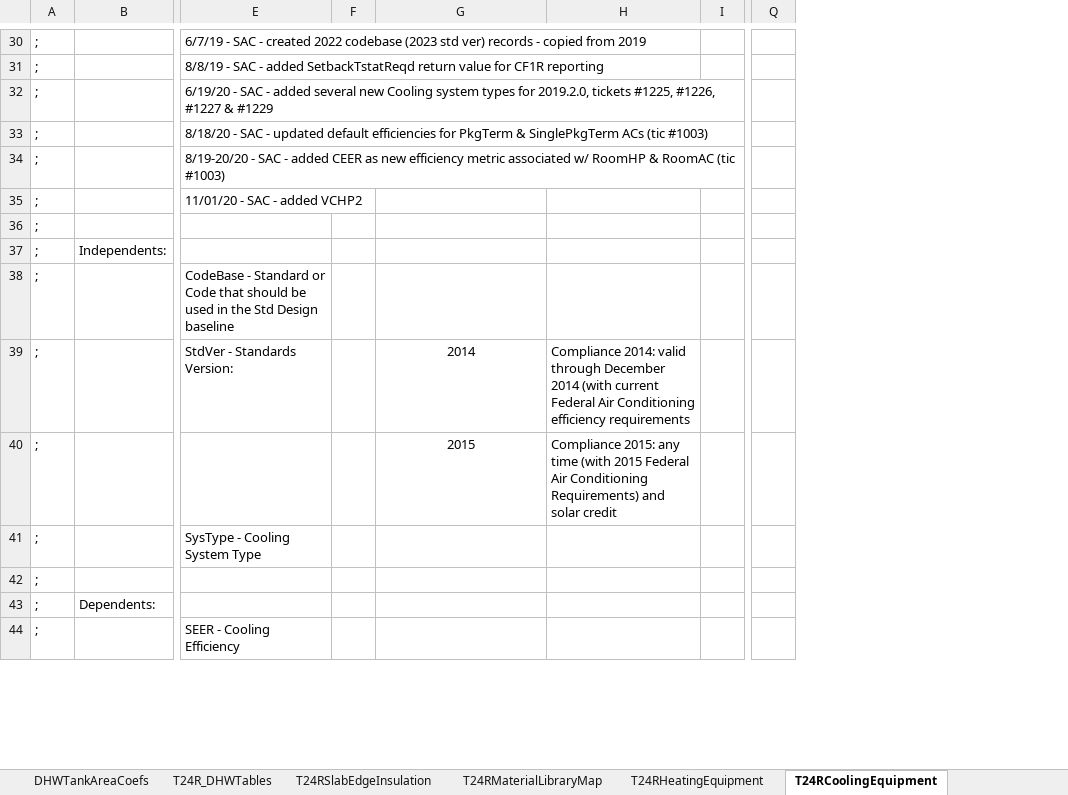
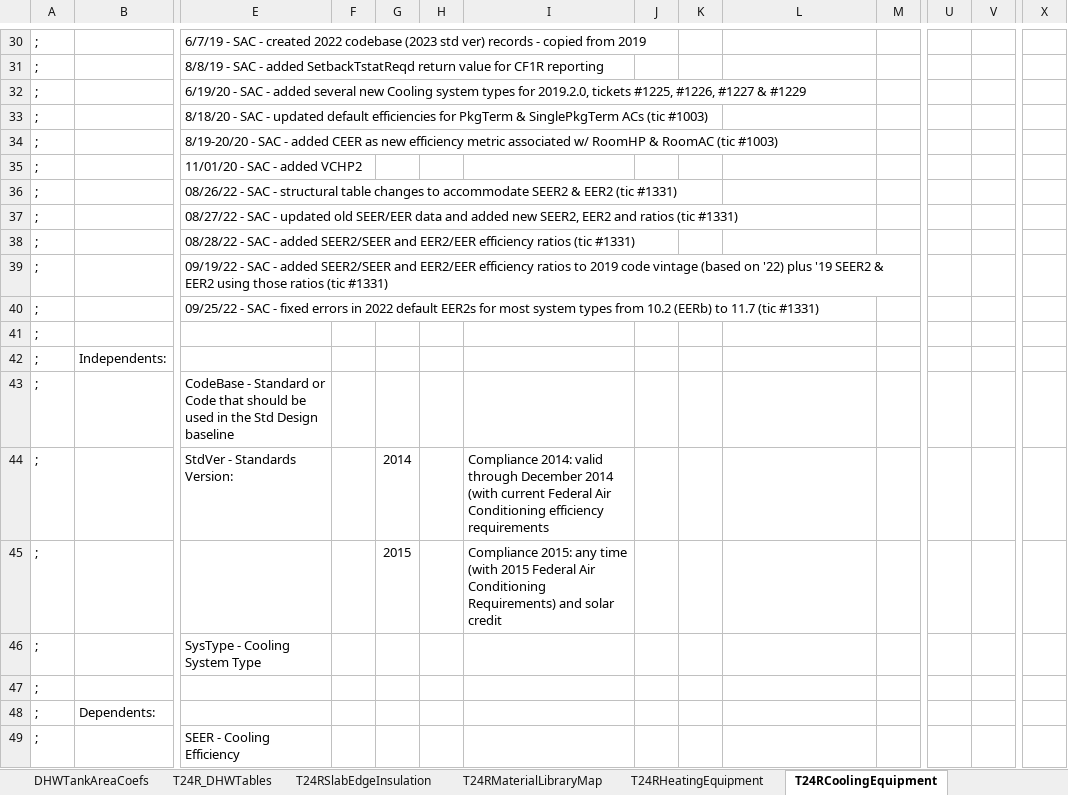
Before and after one commit to joesinger12/sync-svn-to-git, an Excel workbook: RulesetDev/Rulesets/shared/T24R Tables.xlsx, sheet T24RCoolingEquipment, drawn as a sheet; only a part is shown, gaps mark what is left out; values as stored, in another font and other column widths than the file's, no borders; addresses are those after the commit; rows hold the shown columns only; the diff covers the shown part only; the diff names each change by its address in the sheet, - before the commit and + after, or states it on an @@ line.

Commit message:
SVN Revision #7600 by scriswellwsf       ruleset mods implementing SEER2/EER2/HSPF2 changes for Res HVAC equipment (tic #3431)

```diff
--- a/RulesetDev/Rulesets/shared/T24R Tables.xlsx (sheet T24RCoolingEquipment)
+++ b/RulesetDev/Rulesets/shared/T24R Tables.xlsx (sheet T24RCoolingEquipment)
+column G, rows 44-45: 2014 | 2015
+column H, empty
+column J, empty
+column K, empty
+column V, empty
+column X, empty
+row 36: ; |  | 08/26/22 - SAC - structural table changes to accommodate SEER2 & EER2 (tic #1331)
+row 37: ; |  | 08/27/22 - SAC - updated old SEER/EER data and added new SEER2, EER2 and ratios (tic #1331)
+row 38: ; |  | 08/28/22 - SAC - added SEER2/SEER and EER2/EER efficiency ratios (tic #1331)
+row 39: ; |  | 09/19/22 - SAC - added SEER2/SEER and EER2/EER efficiency ratios to 2019 code vintage (based on '22) plus '19 SEER2 & EER2 using those ratios (tic #1331)
+row 40: ; |  | 09/25/22 - SAC - fixed errors in 2022 default EER2s for most system types from 10.2 (EERb) to 11.7 (tic #1331)
-I44: 2014
+I44: Compliance 2014: valid through December 2014 (with current Federal Air Conditioning efficiency requirements
-I44:I45 alignment: center
+I44:I45 alignment: left
-L44: Compliance 2014: valid through December 2014 (with current Federal Air Conditioning efficiency requirements
+L44: (empty)
-I45: 2015
+I45: Compliance 2015: any time (with 2015 Federal Air Conditioning Requirements) and solar credit
-L45: Compliance 2015: any time (with 2015 Federal Air Conditioning Requirements) and solar credit
+L45: (empty)
```
Also changed, not shown: 9 added rows, 1 removed row, 49 edited cells and cell formats elsewhere in this sheet, sheet T24RHeatingEquipment, formulas that keep their value, 15 other files.
